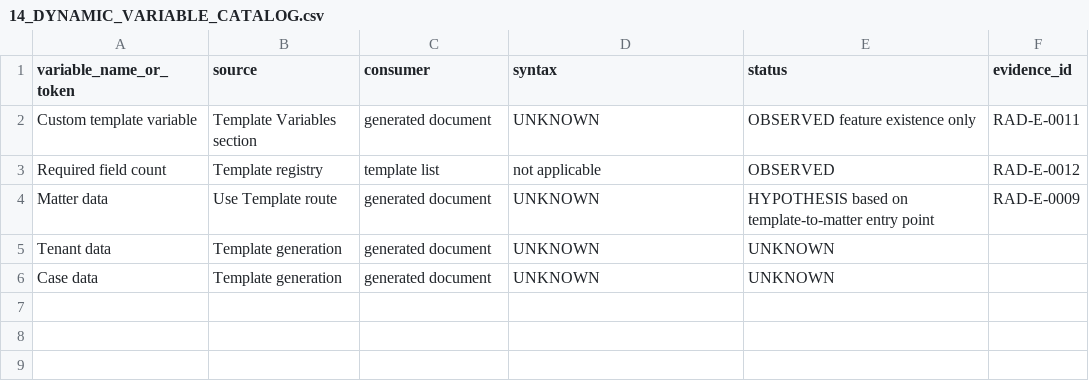
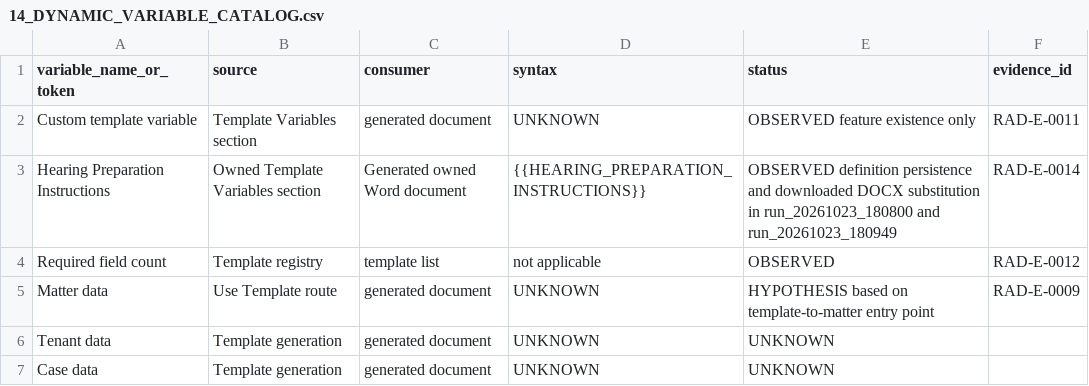
Before and after one commit to Ritik111999/RaddatzAutomation, a CSV file: docs/raddatz-qa/14_DYNAMIC_VARIABLE_CATALOG.csv, drawn as a sheet; the diff names each change by its address in the sheet, - before the commit and + after, or states it on an @@ line.

Commit message:
feat: Implement Matter Template Generation and Owned Hierarchy Editing
- Added MatterTemplateGenerationPage for generating documents from owned templates.
- Introduced OwnedHierarchyEditorPage for editing company, property, and matter details.
- Created SearchFilterPage for read-only search and filtering functionalities.
- Developed AdminDocumentTemplateMetadataLifecycleTest for managing document template metadata.
- Added AdminDocumentVariableGenerationTest to verify variable substitution in generated documents.
- Implemented AdminEventLifecycleTest for managing calendar events and court updates.
- Created AdminOwnedExpenseLifecycleTest for managing owned expenses.
- Added AdminOwnedHierarchyEditTest for verifying edits in owned hierarchy.
- Developed AdminOwnedInvoiceDraftTest for creating invoice drafts from owned time entries.
- Implemented AdminSearchFilterTest for validating search and filter functionalities.
- Created multiple XML test suites for organizing and executing tests related to document generation, event lifecycle, expense management, and search/filter functionalities.

```diff
--- a/docs/raddatz-qa/14_DYNAMIC_VARIABLE_CATALOG.csv
+++ b/docs/raddatz-qa/14_DYNAMIC_VARIABLE_CATALOG.csv
+row 3: Hearing Preparation Instructions | Owned Template Variables section | Generated owned Word document | {{HEARING_PREPARATION_INSTRUCTIONS}} | OBSERVED definition persistence and downloaded DOCX substitution in run_20261023_180800 and run_20261023_180949 | RAD-E-0014
```
Also changed, not shown: 47 other files.
